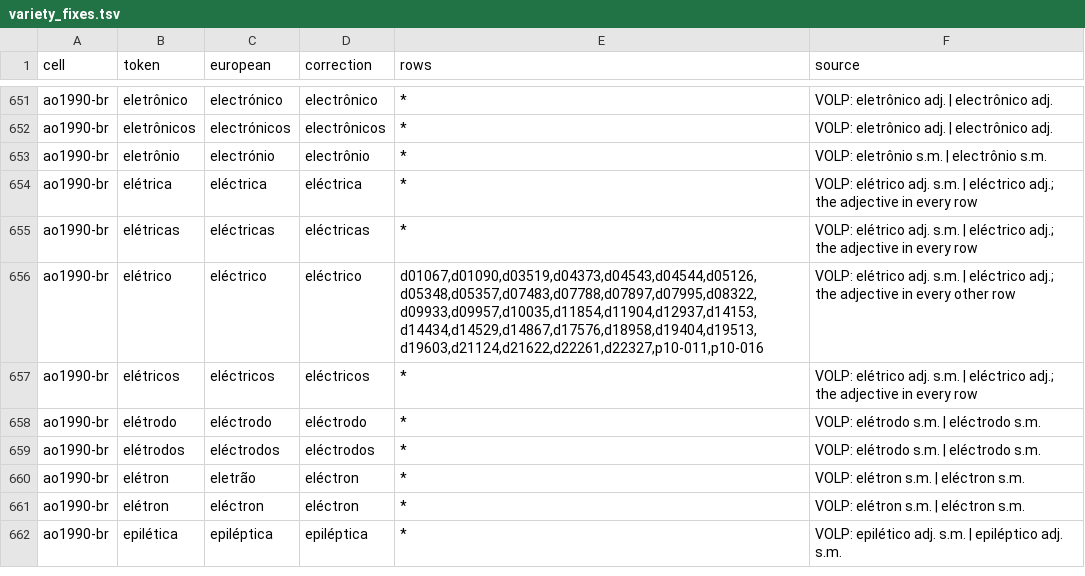
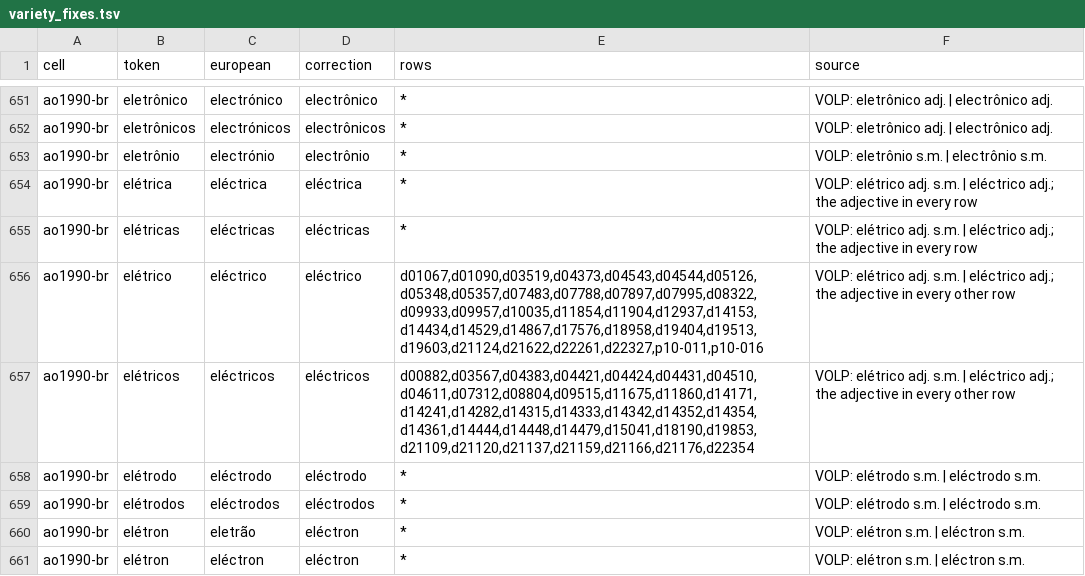
Before and after one commit to TigreGotico/desacordo_ortografico, a TSV file: benchmark/variety_fixes.tsv, drawn as a sheet; only a part is shown, gaps mark what is left out; the shorter side is filled out with more unchanged rows.

```diff
--- a/benchmark/variety_fixes.tsv
+++ b/benchmark/variety_fixes.tsv
@@ -656,3 +656,3 @@ ao1990-br	elétricas	eléctricas	eléctricas	*	VOLP: elétrico adj. s.m. | eléc
 ao1990-br	elétrico	eléctrico	eléctrico	d01067,d01090,d03519,d04373,d04543,d04544,d05126,d05348,d05357,d07483,d07788,d07897,d07995,d08322,d09933,d09957,d10035,d11854,d11904,d12937,d14153,d14434,d14529,d14867,d17576,d18958,d19404,d19513,d19603,d21124,d21622,d22261,d22327,p10-011,p10-016	VOLP: elétrico adj. s.m. | eléctrico adj.; the adjective in every other row
-ao1990-br	elétricos	eléctricos	eléctricos	*	VOLP: elétrico adj. s.m. | eléctrico adj.; the adjective in every row
+ao1990-br	elétricos	eléctricos	eléctricos	d00882,d03567,d04383,d04421,d04424,d04431,d04510,d04611,d07312,d08804,d09515,d11675,d11860,d14171,d14241,d14282,d14315,d14333,d14342,d14352,d14354,d14361,d14444,d14448,d14479,d15041,d18190,d19853,d21109,d21120,d21137,d21159,d21166,d21176,d22354	VOLP: elétrico adj. s.m. | eléctrico adj.; the adjective in every other row
 ao1990-br	elétrodo	eléctrodo	eléctrodo	*	VOLP: elétrodo s.m. | eléctrodo s.m.
```
Also changed, not shown: benchmark/variety_keeps.tsv, 1 other file.
